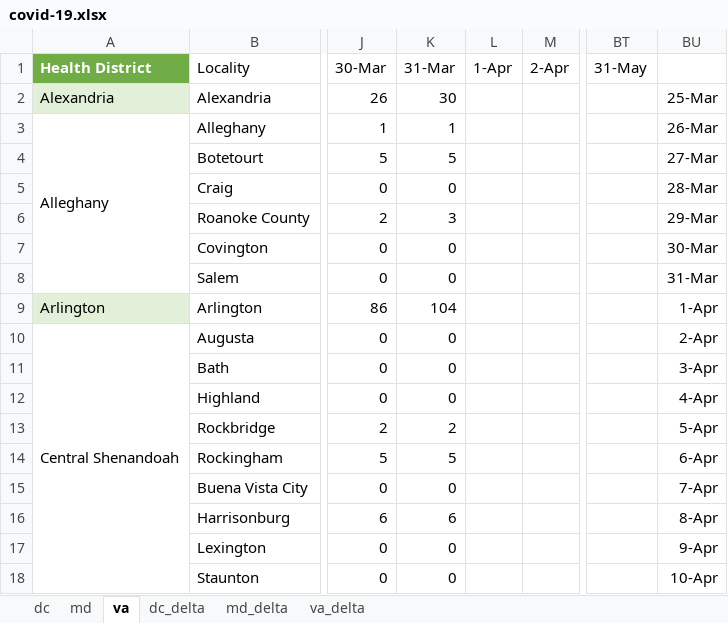
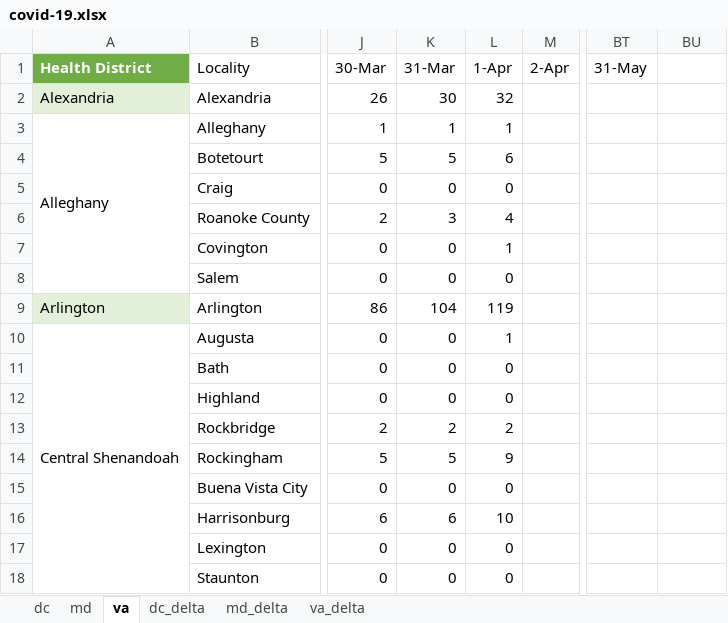
Before and after one commit to cobie8a/covid19-va-md-dc, an Excel workbook: covid-19.xlsx, sheet va, drawn as a sheet; only a part is shown, gaps mark what is left out; values as stored, in another font and other column widths than the file's, no borders; conditional formats and table styles not drawn; the diff covers the shown part only; the diff names each change by its address in the sheet, - before the commit and + after, or states it on an @@ line.

```diff
--- a/covid-19.xlsx (sheet va)
+++ b/covid-19.xlsx (sheet va)
-L2 (1-Apr): (empty)
+L2 (1-Apr): 32
-BU2: 25-Mar
+BU2: (empty)
-L3 (1-Apr): (empty)
+L3 (1-Apr): 1
-BU3: 26-Mar
+BU3: (empty)
-L4 (1-Apr): (empty)
+L4 (1-Apr): 6
-BU4: 27-Mar
+BU4: (empty)
-L5 (1-Apr): (empty)
+L5 (1-Apr): 0
-BU5: 28-Mar
+BU5: (empty)
-L6 (1-Apr): (empty)
+L6 (1-Apr): 4
-BU6: 29-Mar
+BU6: (empty)
-L7 (1-Apr): (empty)
+L7 (1-Apr): 1
-BU7: 30-Mar
+BU7: (empty)
-L8 (1-Apr): (empty)
+L8 (1-Apr): 0
-BU8: 31-Mar
+BU8: (empty)
-L9 (1-Apr): (empty)
+L9 (1-Apr): 119
-BU9: 1-Apr
+BU9: (empty)
-L10 (1-Apr): (empty)
+L10 (1-Apr): 1
-BU10: 2-Apr
+BU10: (empty)
-L11:L12 (1-Apr): (empty)
+L11:L12 (1-Apr): 0
-BU11: 3-Apr
+BU11: (empty)
-BU12: 4-Apr
+BU12: (empty)
-L13 (1-Apr): (empty)
+L13 (1-Apr): 2
-BU13: 5-Apr
+BU13: (empty)
-L14 (1-Apr): (empty)
+L14 (1-Apr): 9
-BU14: 6-Apr
+BU14: (empty)
-L15 (1-Apr): (empty)
+L15 (1-Apr): 0
-BU15: 7-Apr
+BU15: (empty)
-L16 (1-Apr): (empty)
+L16 (1-Apr): 10
-BU16: 8-Apr
+BU16: (empty)
-L17:L18 (1-Apr): (empty)
+L17:L18 (1-Apr): 0
-BU17: 9-Apr
+BU17: (empty)
-BU18: 10-Apr
+BU18: (empty)
```
Also changed, not shown: 171 edited cells elsewhere in this sheet, sheet va_delta, sheet md_delta, sheet md, sheet dc, sheet dc_delta, formulas that keep their value, 8 other files.
